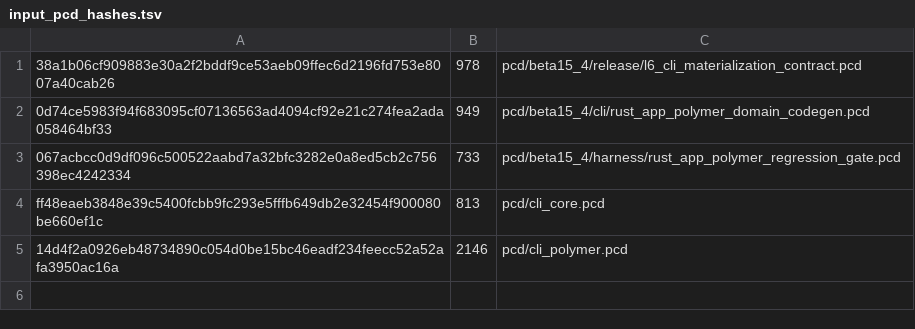
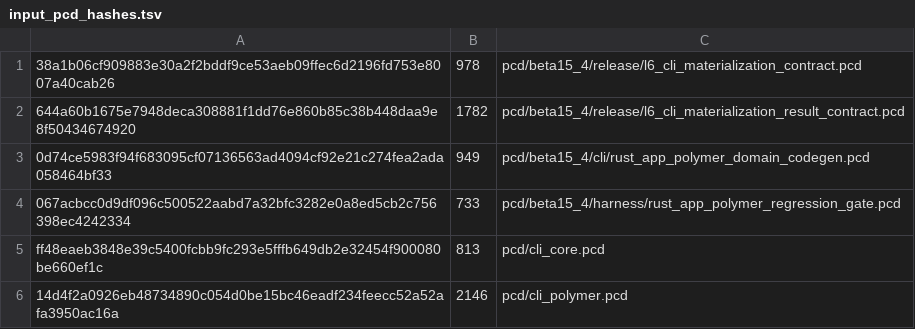
Before and after one commit to brik64/brik64-cli, a TSV file: evidence/beta15_4-l6-generation/input_pcd_hashes.tsv, drawn as a sheet; the diff names each change by its address in the sheet, - before the commit and + after, or states it on an @@ line.

Commit message:
Add beta15.4 L6 materialization result PCD contract

```diff
--- a/evidence/beta15_4-l6-generation/input_pcd_hashes.tsv
+++ b/evidence/beta15_4-l6-generation/input_pcd_hashes.tsv
+row 2: 644a60b1675e7948deca308881f1dd76e860b85c38b448daa9e8f50434674920 | 1782 | pcd/beta15_4/release/l6_cli_materialization_result_contract.pcd
```
Also changed, not shown: 11 other files.
